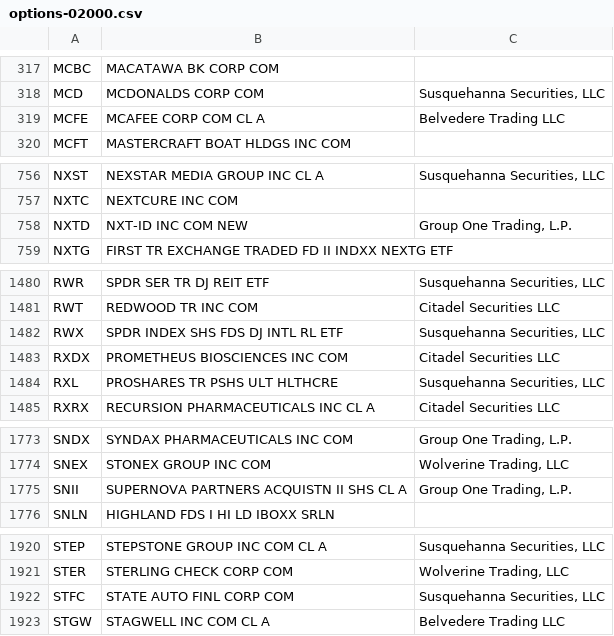
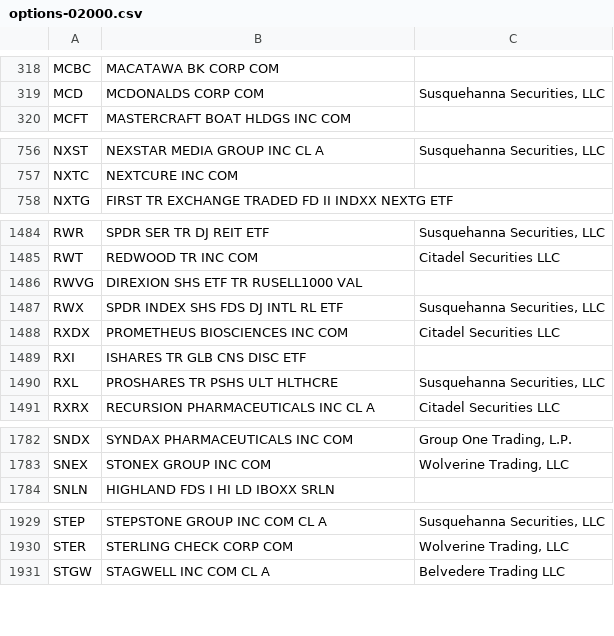
Before and after one commit to haoenhui/usa-optionable-stocks, a CSV file: options-02000.csv, drawn as a sheet; only a part is shown, gaps mark what is left out; the diff covers the shown part only.

```diff
--- a/options-02000.csv
+++ b/options-02000.csv
@@ -318,3 +319,2 @@ MCBC,MACATAWA BK CORP COM,
 MCD,MCDONALDS CORP COM,"Susquehanna Securities, LLC"
-MCFE,MCAFEE CORP COM CL A,Belvedere Trading LLC
 MCFT,MASTERCRAFT BOAT HLDGS INC COM,
@@ -757,3 +757,2 @@ NXST,NEXSTAR MEDIA GROUP INC CL A,"Susquehanna Securities, LLC"
 NXTC,NEXTCURE INC COM,
-NXTD,NXT-ID INC COM NEW,"Group One Trading, L.P."
 NXTG,FIRST TR EXCHANGE TRADED FD II INDXX NEXTG ETF,
@@ -1481,4 +1485,6 @@ RWR,SPDR SER TR DJ REIT ETF,"Susquehanna Securities, LLC"
 RWT,REDWOOD TR INC COM,Citadel Securities LLC
+RWVG,DIREXION SHS ETF TR RUSELL1000 VAL,
 RWX,SPDR INDEX SHS FDS DJ INTL RL ETF,"Susquehanna Securities, LLC"
 RXDX,PROMETHEUS BIOSCIENCES INC COM,Citadel Securities LLC
+RXI,ISHARES TR GLB CNS DISC ETF,
 RXL,PROSHARES TR PSHS ULT HLTHCRE,"Susquehanna Securities, LLC"
@@ -1774,3 +1783,2 @@ SNDX,SYNDAX PHARMACEUTICALS INC COM,"Group One Trading, L.P."
 SNEX,STONEX GROUP INC COM,"Wolverine Trading, LLC"
-SNII,SUPERNOVA PARTNERS ACQUISTN II SHS CL A,"Group One Trading, L.P."
 SNLN,HIGHLAND FDS I HI LD IBOXX SRLN,
@@ -1921,3 +1930,2 @@ STEP,STEPSTONE GROUP INC COM CL A,"Susquehanna Securities, LLC"
 STER,STERLING CHECK CORP COM,"Wolverine Trading, LLC"
-STFC,STATE AUTO FINL CORP COM,"Susquehanna Securities, LLC"
 STGW,STAGWELL INC COM CL A,Belvedere Trading LLC
```
Also changed, not shown: 13 added rows and 2 edited cells elsewhere in this file, options-00000.csv.
